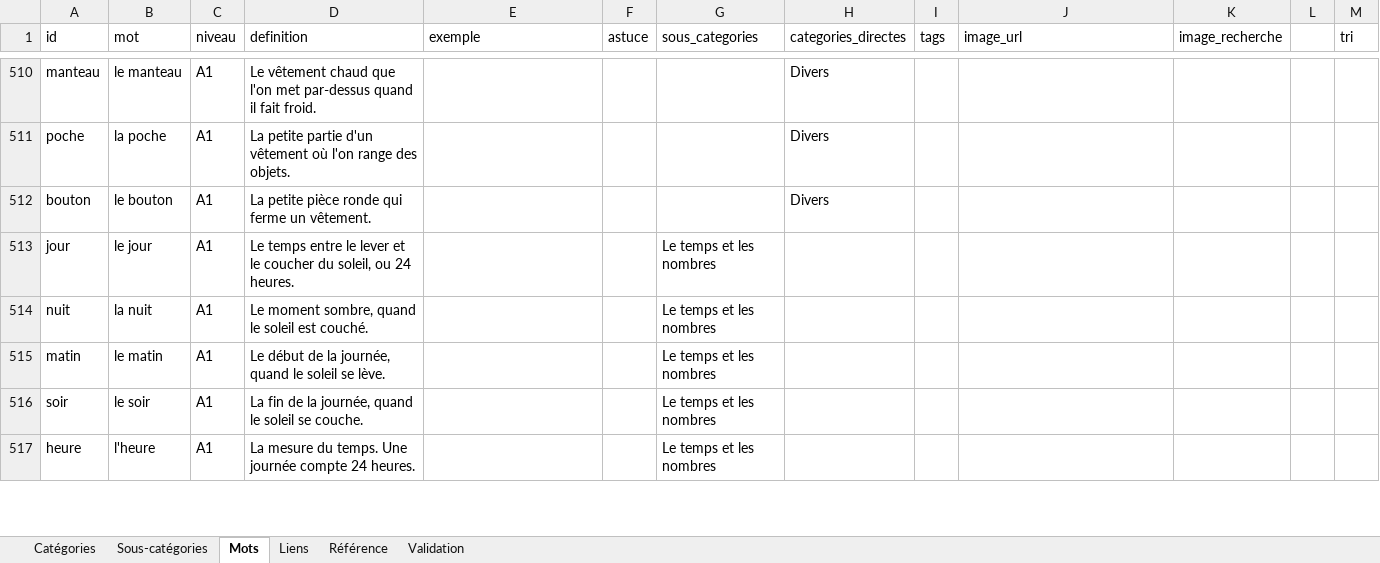
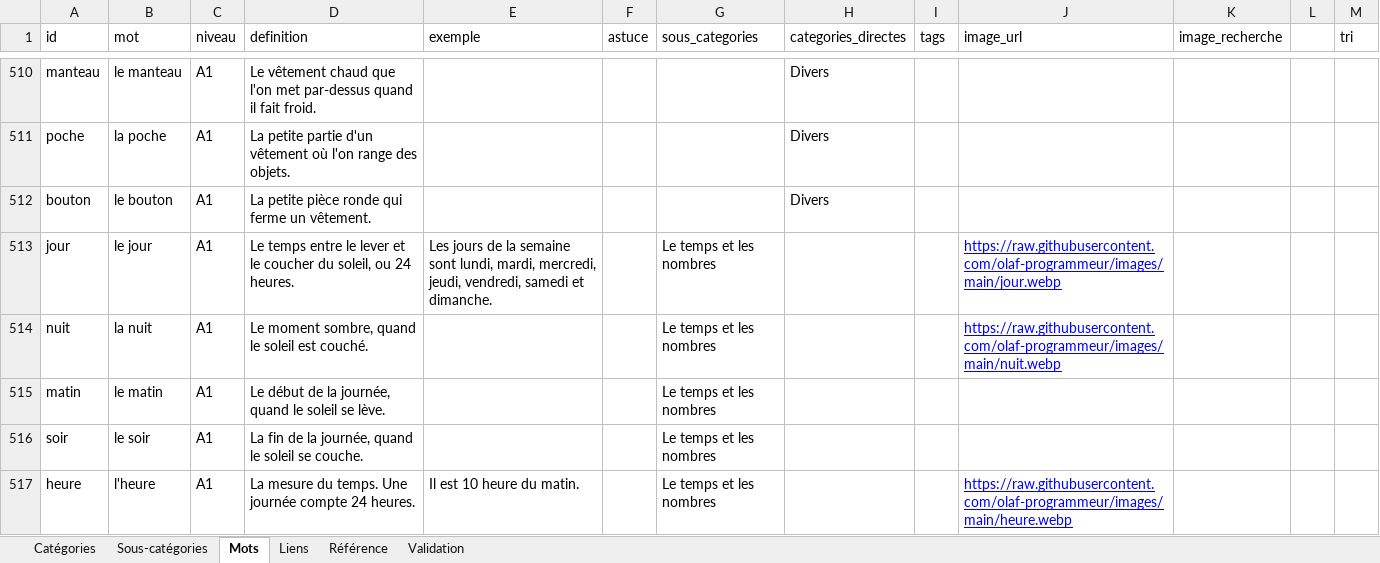
Before and after one commit to olaf-programmeur/vocab-app, an Excel workbook: public/data.xlsx, sheet Mots, drawn as a sheet; only a part is shown, gaps mark what is left out; values as stored, in another font and other column widths than the file's, no borders; the diff covers the shown part only; the diff names each change by its address in the sheet, - before the commit and + after, or states it on an @@ line.

Commit message:
Add files via upload

```diff
--- a/public/data.xlsx (sheet Mots)
+++ b/public/data.xlsx (sheet Mots)
-E513 (exemple): (empty)
+E513 (exemple): Les jours de la semaine sont lundi, mardi, mercredi, jeudi, vendredi, samedi et dimanche.
-J513 (image_url): (empty)
+J513 (image_url): https://raw.githubusercontent.com/olaf-programmeur/images/main/jour.webp
-J514 (image_url): (empty)
+J514 (image_url): https://raw.githubusercontent.com/olaf-programmeur/images/main/nuit.webp
-E517 (exemple): (empty)
+E517 (exemple): Il est 10 heure du matin.
-J517 (image_url): (empty)
+J517 (image_url): https://raw.githubusercontent.com/olaf-programmeur/images/main/heure.webp
```
Also changed, not shown: 1 added row and 27 edited cells elsewhere in this sheet, sheet Catégories.
